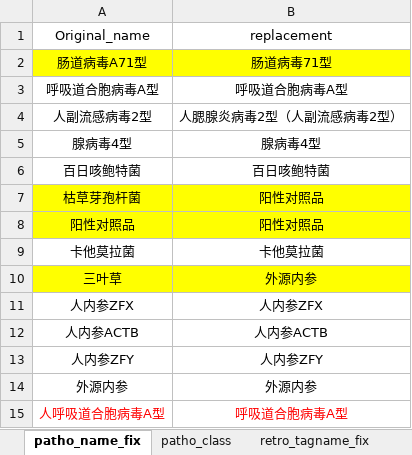
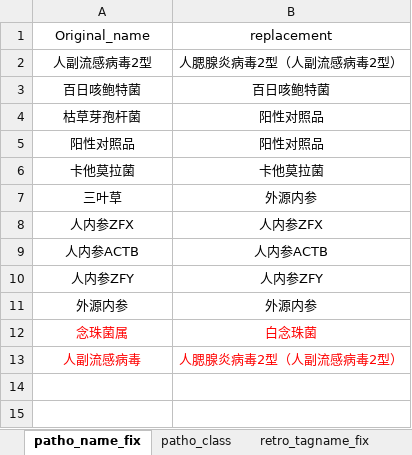
Before and after one commit to xin-bang/QC_check_report, an Excel workbook: 00_raw_data/config.xlsx, sheet patho_name_fix, drawn as a sheet; values as stored, in another font and other column widths than the file's, no borders; removed rows and columns are numbered as before the commit, all else as after; the diff names each change by its address in the sheet, - before the commit and + after, or states it on an @@ line.

```diff
--- a/00_raw_data/config.xlsx (sheet patho_name_fix)
+++ b/00_raw_data/config.xlsx (sheet patho_name_fix)
-row 2: 肠道病毒A71型 | 肠道病毒71型
-row 3: 呼吸道合胞病毒A型 | 呼吸道合胞病毒A型
-row 5: 腺病毒4型 | 腺病毒4型
-A4:B5 fill: #FFFF00
+A4:B5 fill: none
-A7:B7 fill: #FFFF00
+A7:B7 fill: none
-row 15: 人呼吸道合胞病毒A型 | 呼吸道合胞病毒A型
+row 12: 念珠菌属 | 白念珠菌
+row 13: 人副流感病毒 | 人腮腺炎病毒2型（人副流感病毒2型）
```
Also changed, not shown: sheet patho_class, other sheet tabs, Test_QC_result.xlsx, current_history_results_thistime.xlsx, 21 other files.
